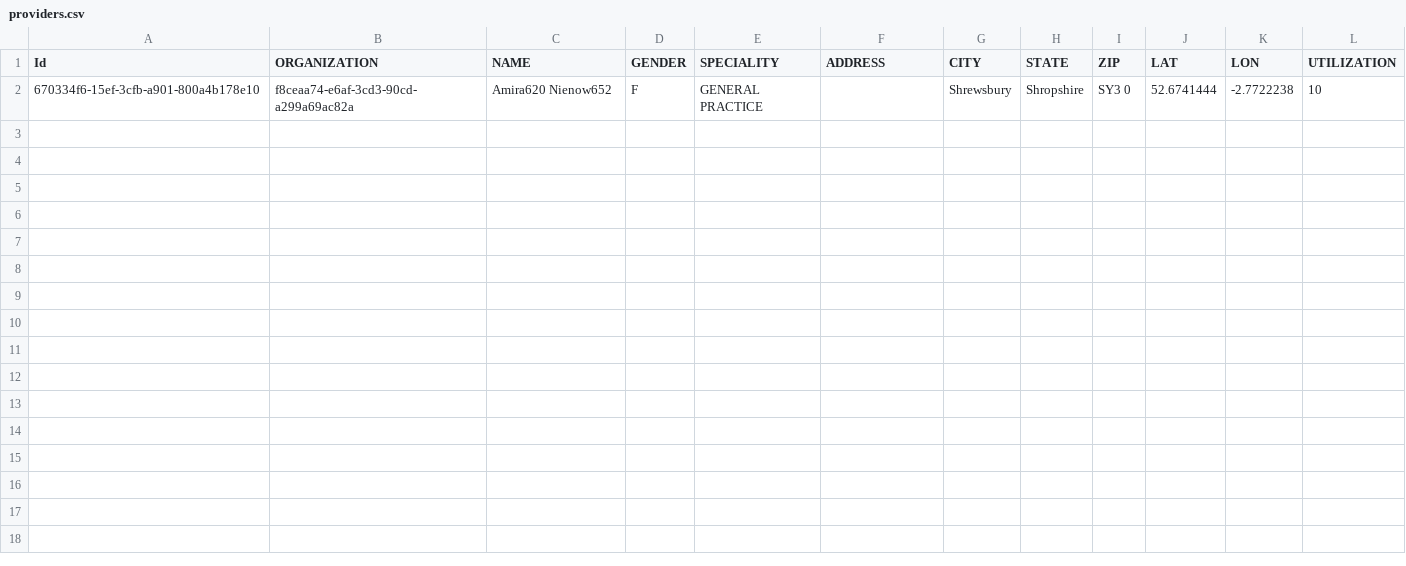
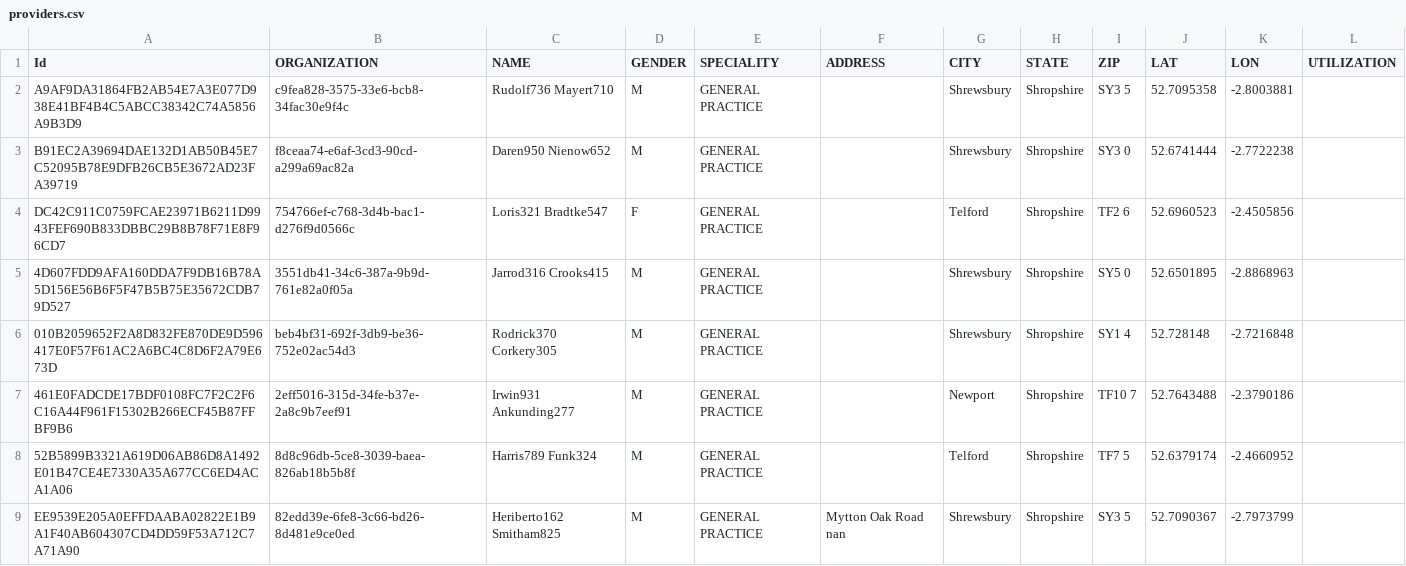
Before and after one commit to spe-uob/2020-Healthcare-Data-Simulators, a CSV file: Regions/Shropshire/csv/providers.csv, drawn as a sheet.

```diff
--- a/Regions/Shropshire/csv/providers.csv
+++ b/Regions/Shropshire/csv/providers.csv
@@ -1,2 +1,9 @@
 Id,ORGANIZATION,NAME,GENDER,SPECIALITY,ADDRESS,CITY,STATE,ZIP,LAT,LON,UTILIZATION
-670334f6-15ef-3cfb-a901-800a4b178e10,f8ceaa74-e6af-3cd3-90cd-a299a69ac82a,Amira620 Nienow652,F,GENERAL PRACTICE,,Shrewsbury,Shropshire,SY3 0,52.6741444,-2.7722238,10
+A9AF9DA31864FB2AB54E7A3E077D938E41BF4B4C5ABCC38342C74A5856A9B3D9,c9fea828-3575-33e6-bcb8-34fac30e9f4c,Rudolf736 Mayert710,M,GENERAL PRACTICE,,Shrewsbury,Shropshire,SY3 5,52.7095358,-2.8003881,
+B91EC2A39694DAE132D1AB50B45E7C52095B78E9DFB26CB5E3672AD23FA39719,f8ceaa74-e6af-3cd3-90cd-a299a69ac82a,Daren950 Nienow652,M,GENERAL PRACTICE,,Shrewsbury,Shropshire,SY3 0,52.6741444,-2.7722238,
+DC42C911C0759FCAE23971B6211D9943FEF690B833DBBC29B8B78F71E8F96CD7,754766ef-c768-3d4b-bac1-d276f9d0566c,Loris321 Bradtke547,F,GENERAL PRACTICE,,Telford,Shropshire,TF2 6,52.6960523,-2.4505856,
+4D607FDD9AFA160DDA7F9DB16B78A5D156E56B6F5F47B5B75E35672CDB79D527,3551db41-34c6-387a-9b9d-761e82a0f05a,Jarrod316 Crooks415,M,GENERAL PRACTICE,,Shrewsbury,Shropshire,SY5 0,52.6501895,-2.8868963,
+010B2059652F2A8D832FE870DE9D596417E0F57F61AC2A6BC4C8D6F2A79E673D,beb4bf31-692f-3db9-be36-752e02ac54d3,Rodrick370 Corkery305,M,GENERAL PRACTICE,,Shrewsbury,Shropshire,SY1 4,52.728148,-2.7216848,
+461E0FADCDE17BDF0108FC7F2C2F6C16A44F961F15302B266ECF45B87FFBF9B6,2eff5016-315d-34fe-b37e-2a8c9b7eef91,Irwin931 Ankunding277,M,GENERAL PRACTICE,,Newport,Shropshire,TF10 7,52.7643488,-2.3790186,
+52B5899B3321A619D06AB86D8A1492E01B47CE4E7330A35A677CC6ED4ACA1A06,8d8c96db-5ce8-3039-baea-826ab18b5b8f,Harris789 Funk324,M,GENERAL PRACTICE,,Telford,Shropshire,TF7 5,52.6379174,-2.4660952,
+EE9539E205A0EFFDAABA02822E1B9A1F40AB604307CD4DD59F53A712C7A71A90,82edd39e-6fe8-3c66-bd26-8d481e9ce0ed,Heriberto162 Smitham825,M,GENERAL PRACTICE,Mytton Oak Road nan,Shrewsbury,Shropshire,SY3 5,52.7090367,-2.7973799,
```
Also changed, not shown: Regions/Shropshire/csv/immunizations.csv, Regions/Shropshire/csv/patients.csv, 12 other files.
